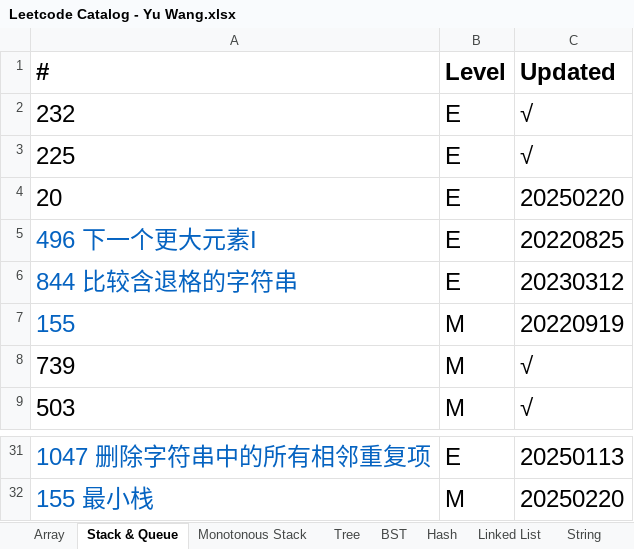
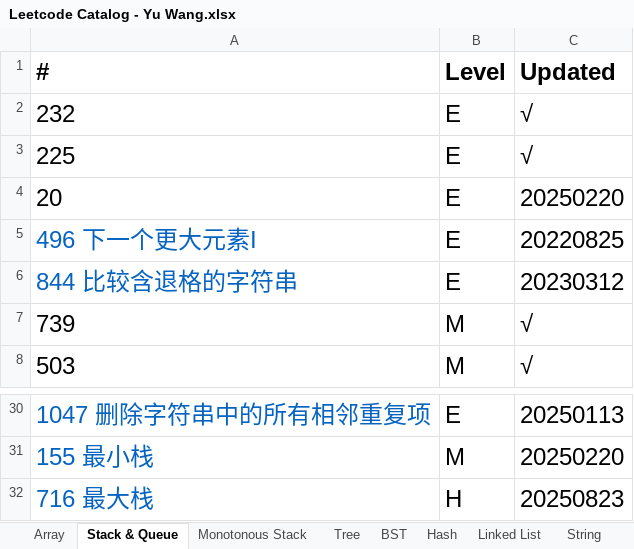
Before and after one commit to chriswang27/MyStudyNotes, an Excel workbook: Algorithms/Leetcode/Leetcode Catalog - Yu Wang.xlsx, sheet Stack & Queue, drawn as a sheet; only a part is shown, gaps mark what is left out; values as stored, in another font and other column widths than the file's, no borders; removed rows and columns are numbered as before the commit, all else as after; the diff names each change by its address in the sheet, - before the commit and + after, or states it on an @@ line.

```diff
--- a/Algorithms/Leetcode/Leetcode Catalog - Yu Wang.xlsx (sheet Stack & Queue)
+++ b/Algorithms/Leetcode/Leetcode Catalog - Yu Wang.xlsx (sheet Stack & Queue)
-row 7: 155 | M | 20220919
+row 32: 716 最大栈 | H | 20250823
```
Also changed, not shown: sheet Heap PQ, sheet Hash, sheet Graph, sheet Sliding Window, 2 other files.
